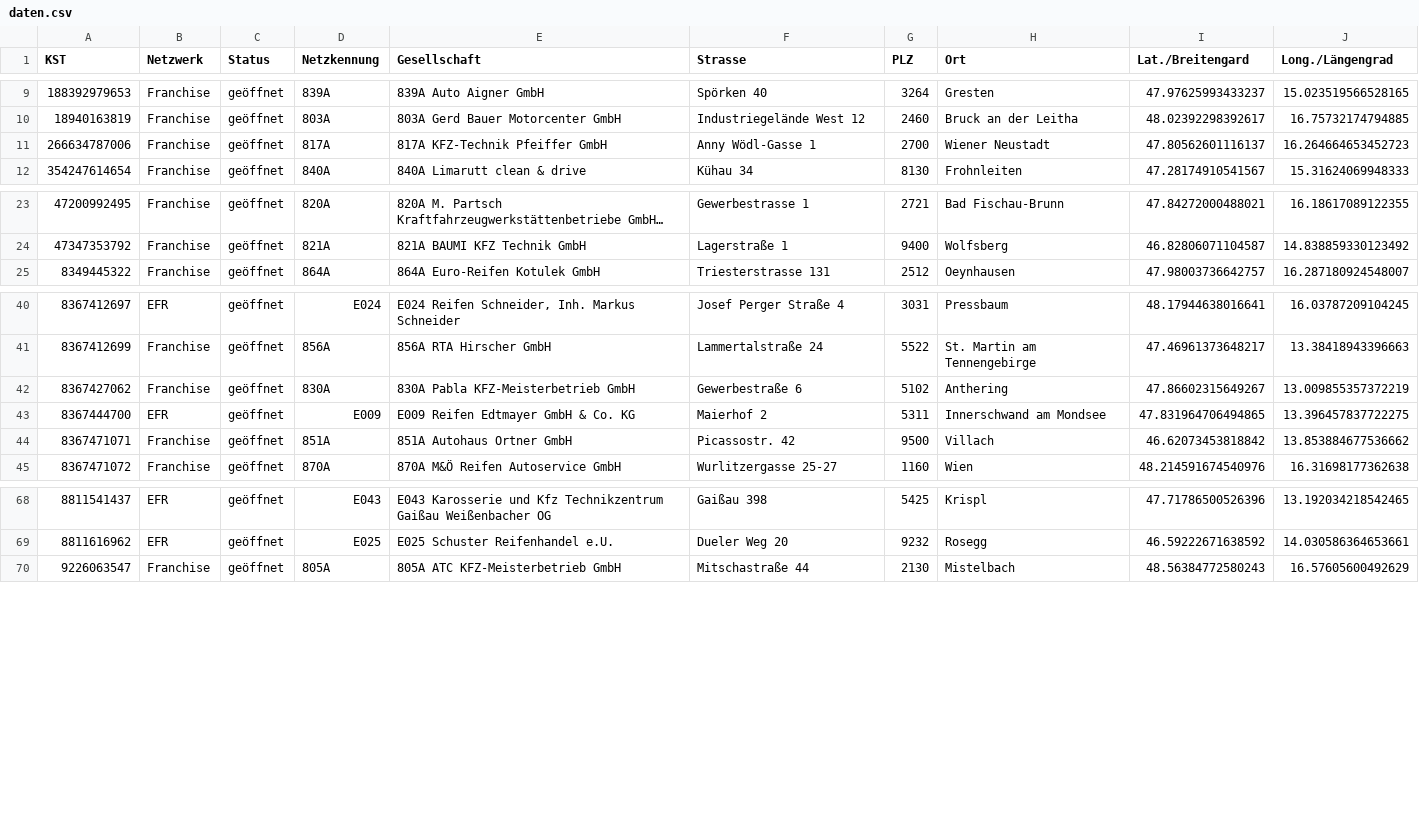
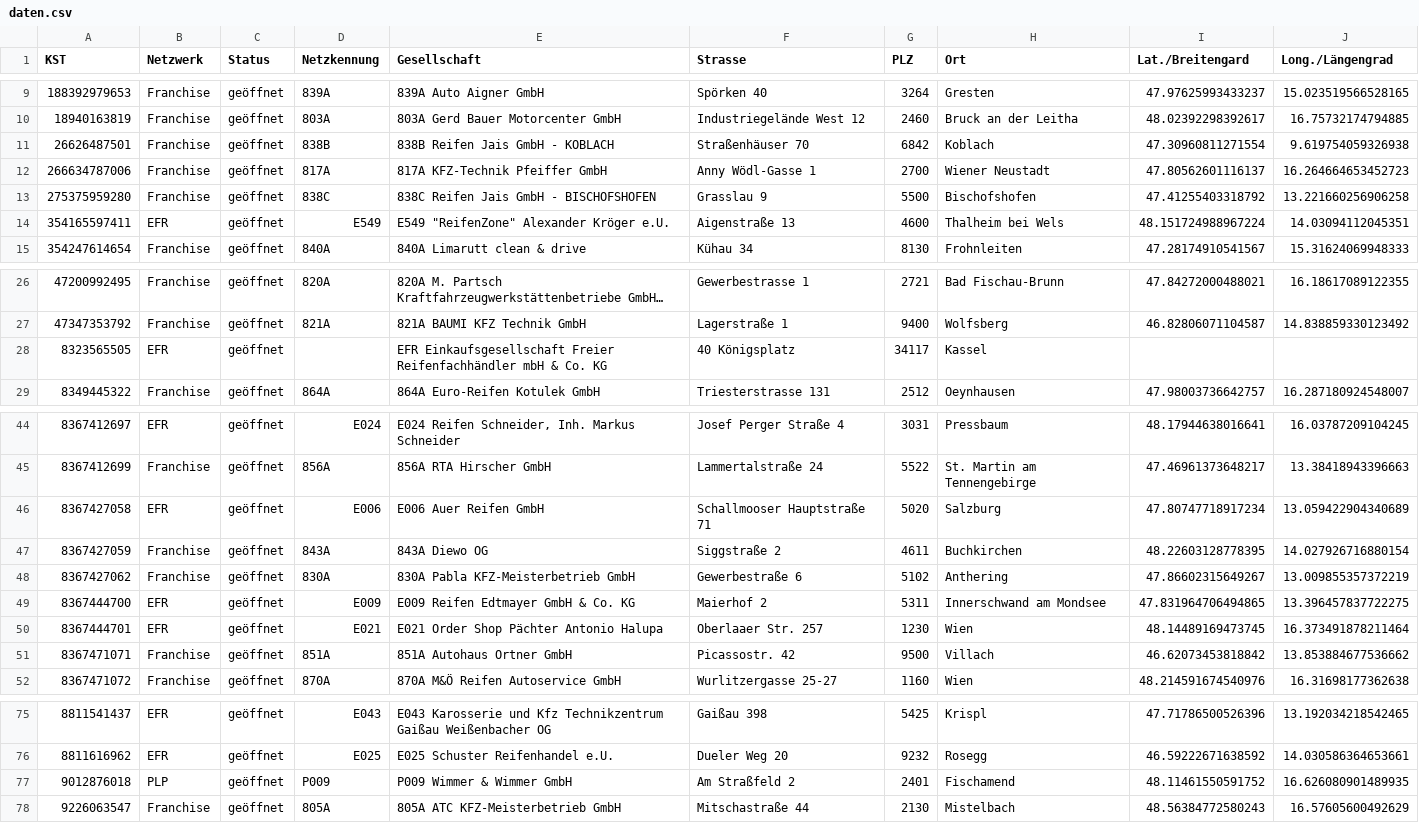
Before and after one commit to David24387/Bedarfskarte-Franchise-AT, a CSV file: daten.csv, drawn as a sheet; only a part is shown, gaps mark what is left out; long unchanged cells end in …; the diff names each change by its address in the sheet, - before the commit and + after, or states it on an @@ line.

```diff
--- a/daten.csv
+++ b/daten.csv
+row 11: 26626487501 | Franchise | geöffnet | 838B | 838B Reifen Jais GmbH - KOBLACH | Straßenhäuser 70 | 6842 | Koblach | 47.30960811271554 | 9.619754059326938
+row 13: 275375959280 | Franchise | geöffnet | 838C | 838C Reifen Jais GmbH - BISCHOFSHOFEN | Grasslau 9 | 5500 | Bischofshofen | 47.41255403318792 | 13.221660256906258
+row 14: 354165597411 | EFR | geöffnet | E549 | E549 "ReifenZone" Alexander Kröger e.U. | Aigenstraße 13 | 4600 | Thalheim bei Wels | 48.151724988967224 | 14.03094112045351
+row 28: 8323565505 | EFR | geöffnet |  | EFR Einkaufsgesellschaft Freier Reifenfachhändler mbH & Co. KG | 40 Königsplatz | 34117 | Kassel
+row 46: 8367427058 | EFR | geöffnet | E006 | E006 Auer Reifen GmbH | Schallmooser Hauptstraße 71 | 5020 | Salzburg | 47.80747718917234 | 13.059422904340689
+row 47: 8367427059 | Franchise | geöffnet | 843A | 843A Diewo OG | Siggstraße 2 | 4611 | Buchkirchen | 48.22603128778395 | 14.027926716880154
+row 50: 8367444701 | EFR | geöffnet | E021 | E021 Order Shop Pächter Antonio Halupa | Oberlaaer Str. 257 | 1230 | Wien | 48.14489169473745 | 16.373491878211464
+row 77: 9012876018 | PLP | geöffnet | P009 | P009 Wimmer & Wimmer GmbH | Am Straßfeld 2 | 2401 | Fischamend | 48.11461550591752 | 16.626080901489935
```
Also changed, not shown: 2 other files.
